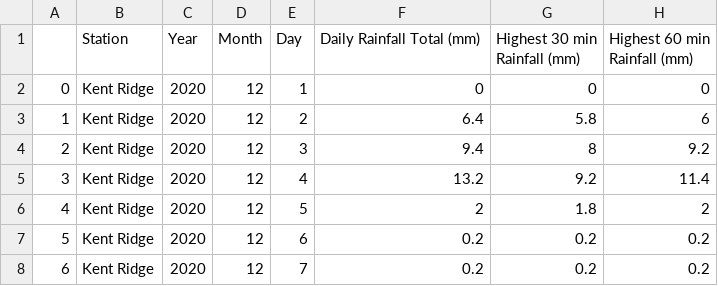
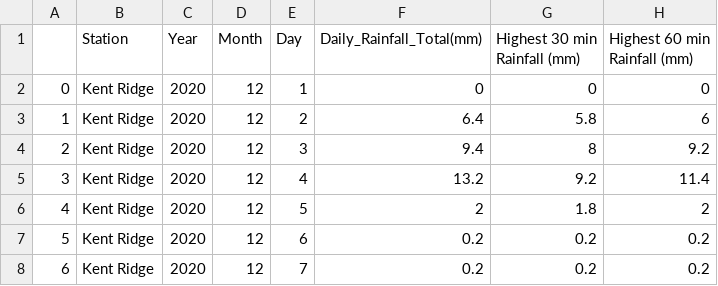
Before and after one commit to janpeh/Final-Year-Project, a CSV file: Dashboard/data/WeatherDataCleaned.csv, drawn as a sheet; only a part is shown; the diff names each change by its address in the sheet, - before the commit and + after, or states it on an @@ line.

```diff
--- a/Dashboard/data/WeatherDataCleaned.csv
+++ b/Dashboard/data/WeatherDataCleaned.csv
-F1: Daily Rainfall Total (mm)
+F1: Daily_Rainfall_Total(mm)
```
Also changed, not shown: 1 other file.
